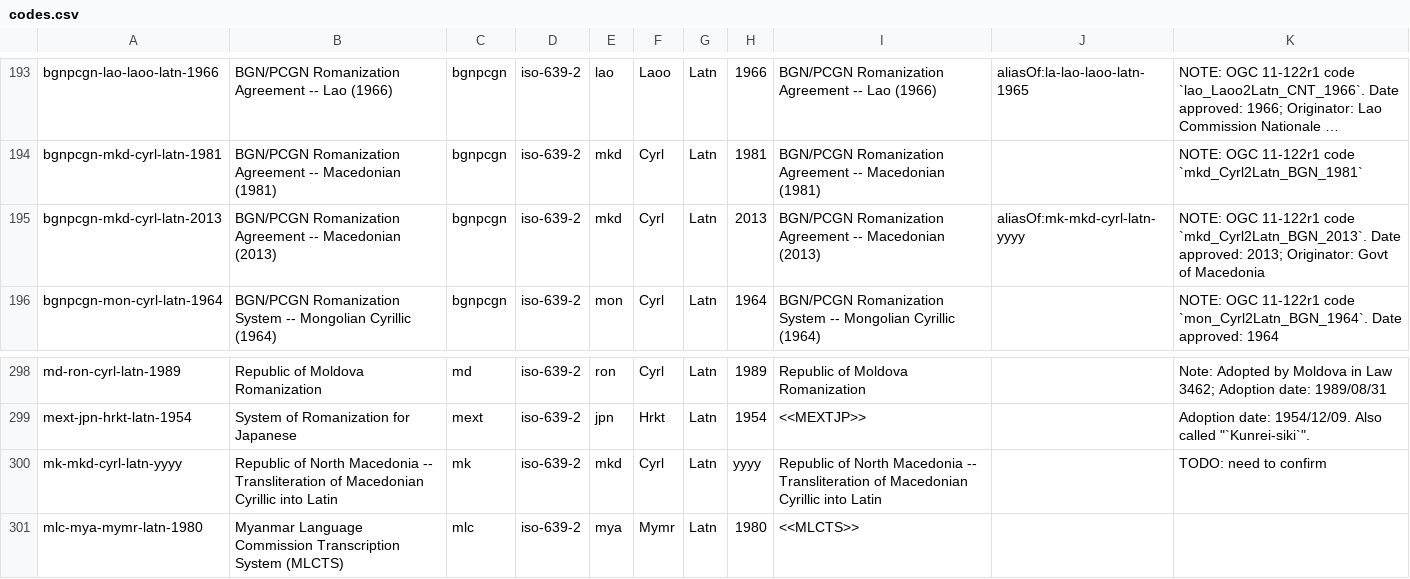
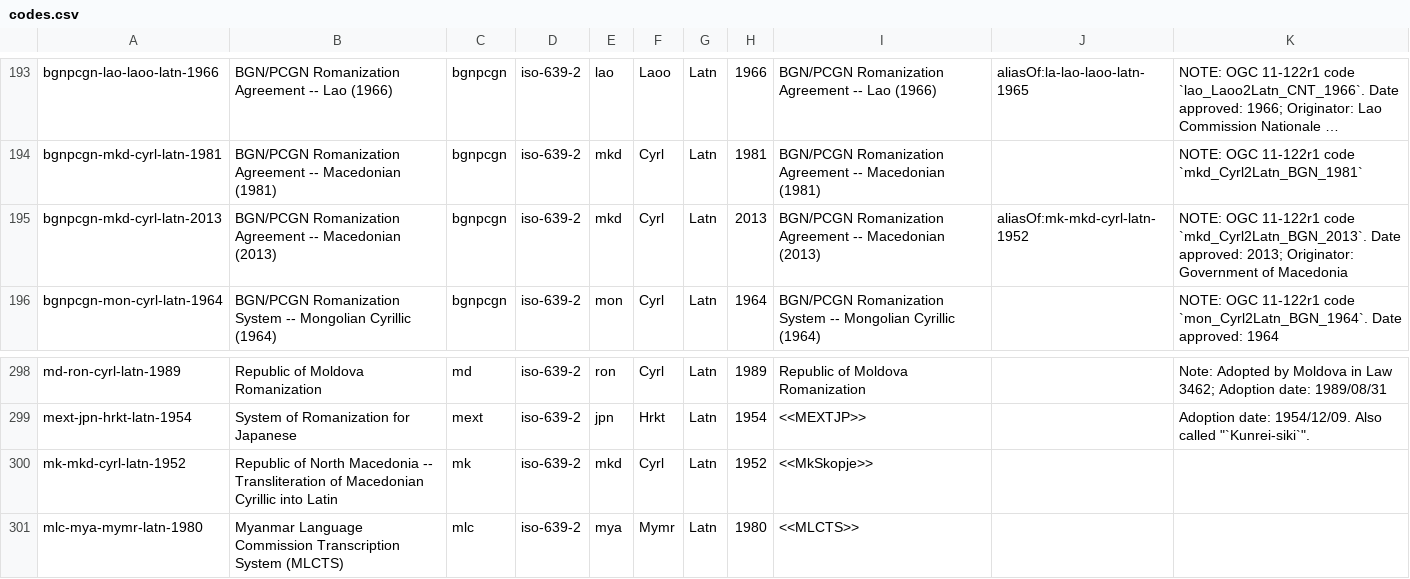
Before and after one commit to CalConnect/csd-transcription-systems, a CSV file: sources/data/codes.csv, drawn as a sheet; only a part is shown, gaps mark what is left out; long unchanged cells end in …; the diff names each change by its address in the sheet, - before the commit and + after, or states it on an @@ line.

Commit message:
Provide year and reference for mk-mkd-cyrl-latn, fixes #37

```diff
--- a/sources/data/codes.csv
+++ b/sources/data/codes.csv
-J195: aliasOf:mk-mkd-cyrl-latn-yyyy
+J195: aliasOf:mk-mkd-cyrl-latn-1952
-K195: …2013; Originator: Govt of Macedonia
+K195: …2013; Originator: Government of Macedonia
-A300: mk-mkd-cyrl-latn-yyyy
+A300: mk-mkd-cyrl-latn-1952
-H300: yyyy
+H300: 1952
-I300: Republic of North Macedonia -- Transliteration of Macedonian Cyrillic into Latin
+I300: <<MkSkopje>>
-K300: TODO: need to confirm
+K300: (empty)
```
Also changed, not shown: 1 other file.
